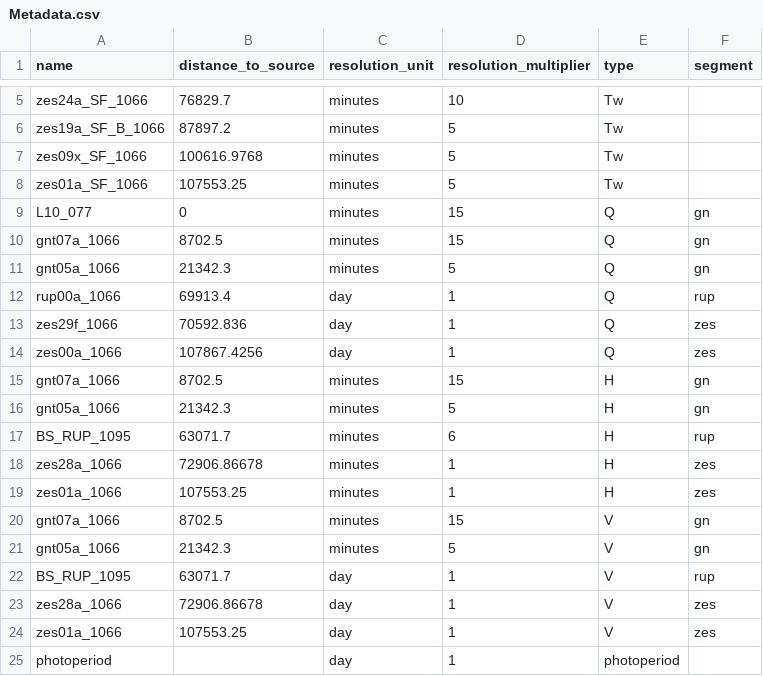
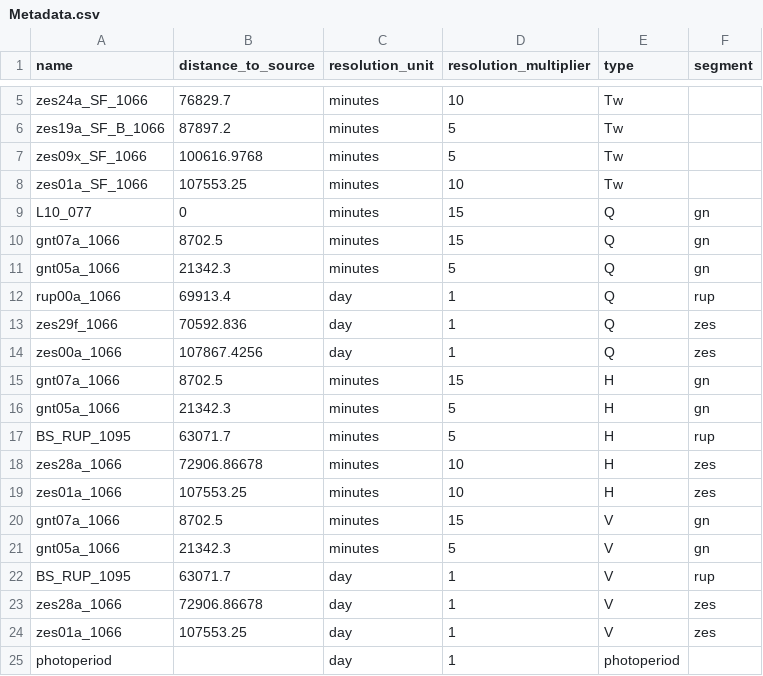
Before and after one commit to hannajas/WP1-grotenete-analysis, a CSV file: data/raw/metadata/Metadata.csv, drawn as a sheet; only a part is shown, gaps mark what is left out.

```diff
--- a/data/raw/metadata/Metadata.csv
+++ b/data/raw/metadata/Metadata.csv
@@ -7,3 +7,3 @@ zes19a_SF_B_1066,87897.2,minutes,5,Tw,
 zes09x_SF_1066,100616.9768,minutes,5,Tw,
-zes01a_SF_1066,107553.25,minutes,5,Tw,
+zes01a_SF_1066,107553.25,minutes,10,Tw,
 L10_077,0,minutes,15,Q,gn
@@ -16,5 +16,5 @@ gnt07a_1066,8702.5,minutes,15,H,gn
 gnt05a_1066,21342.3,minutes,5,H,gn
-BS_RUP_1095,63071.7,minutes,6,H,rup
-zes28a_1066,72906.86678,minutes,1,H,zes
-zes01a_1066,107553.25,minutes,1,H,zes
+BS_RUP_1095,63071.7,minutes,5,H,rup
+zes28a_1066,72906.86678,minutes,10,H,zes
+zes01a_1066,107553.25,minutes,10,H,zes
 gnt07a_1066,8702.5,minutes,15,V,gn
```
Also changed, not shown: data/interim/metadata.csv, 16 other files.
